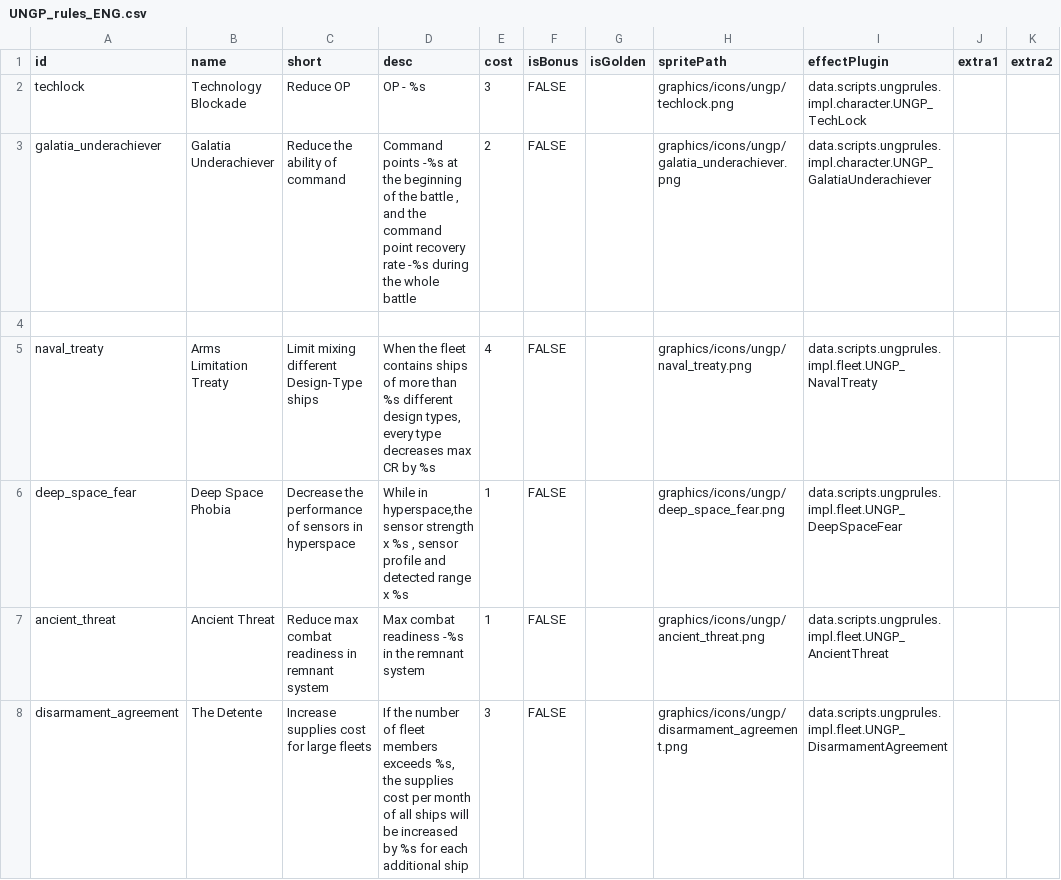
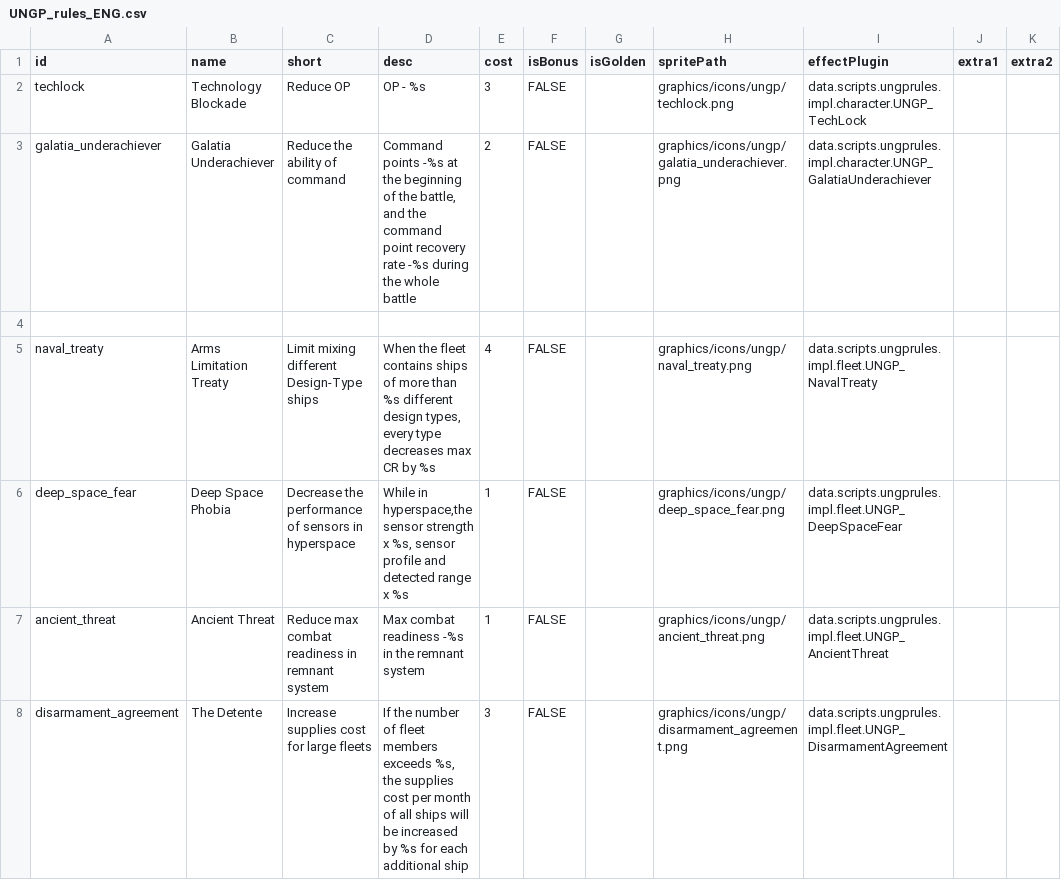
Before and after one commit to TruthOriginem/UNGP, a CSV file: data/campaign/UNGP_rules_ENG.csv, drawn as a sheet; only a part is shown; the diff names each change by its address in the sheet, - before the commit and + after, or states it on an @@ line.

```diff
--- a/data/campaign/UNGP_rules_ENG.csv
+++ b/data/campaign/UNGP_rules_ENG.csv
-D3 (desc): …of the battle , and the…
+D3 (desc): …of the battle, and the…
-D6 (desc): …strength x %s , sensor profile…
+D6 (desc): …strength x %s, sensor profile…
```
Also changed, not shown: 2 other files.
